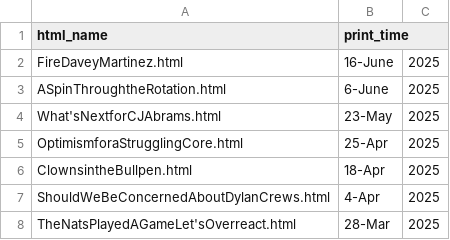
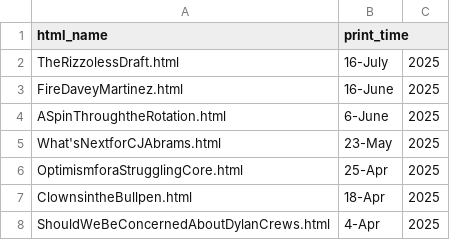
Before and after one commit to jamesohara08/jamesohara08.github.io, a CSV file: bloglist.csv, drawn as a sheet; only a part is shown; the shorter side is filled out with more unchanged rows; the diff names each change by its address in the sheet, - before the commit and + after, or states it on an @@ line.

```diff
--- a/bloglist.csv
+++ b/bloglist.csv
+row 2: TheRizzolessDraft.html | 16-July | 2025
```
Also changed, not shown: 1 other file.
